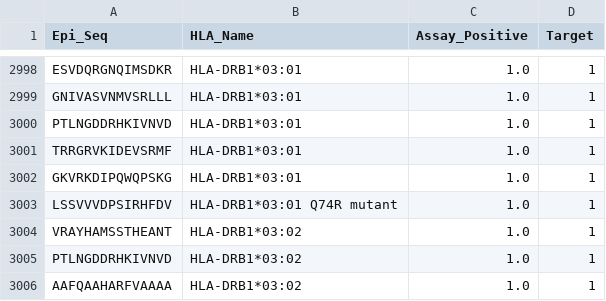
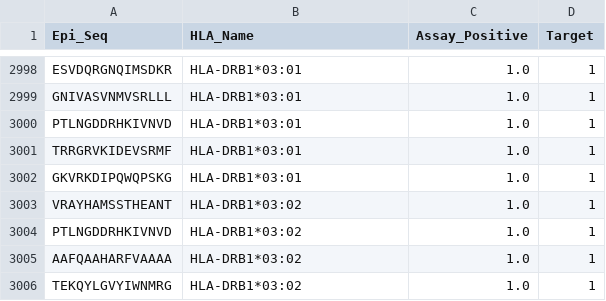
Before and after one commit to daylight-00/IMG, a CSV file: data/final/tcell_human_train_set.csv, drawn as a sheet; only a part is shown, gaps mark what is left out; the shorter side is filled out with more unchanged rows.

Commit message:
Remove mutant data

```diff
--- a/data/final/tcell_human_train_set.csv
+++ b/data/final/tcell_human_train_set.csv
@@ -3002,3 +3002,2 @@ TRRGRVKIDEVSRMF,HLA-DRB1*03:01,1.0,1
 GKVRKDIPQWQPSKG,HLA-DRB1*03:01,1.0,1
-LSSVVVDPSIRHFDV,HLA-DRB1*03:01 Q74R mutant,1.0,1
 VRAYHAMSSTHEANT,HLA-DRB1*03:02,1.0,1
```
